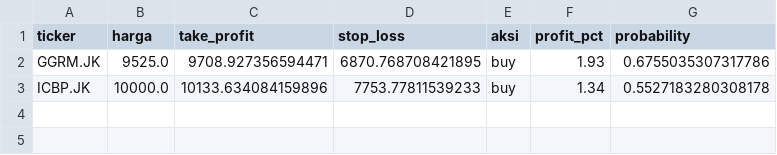
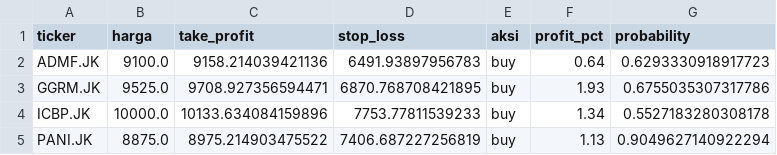
Before and after one commit to raidvoltus/Anung, a CSV file: stock_data_backup.csv, drawn as a sheet; the diff names each change by its address in the sheet, - before the commit and + after, or states it on an @@ line.

```diff
--- a/stock_data_backup.csv
+++ b/stock_data_backup.csv
+row 2: ADMF.JK | 9100.0 | 9158.214039421136 | 6491.93897956783 | buy | 0.64 | 0.6293330918917723
+row 5: PANI.JK | 8875.0 | 8975.214903475522 | 7406.687227256819 | buy | 1.13 | 0.9049627140922294
```
Also changed, not shown: 1 other file.
